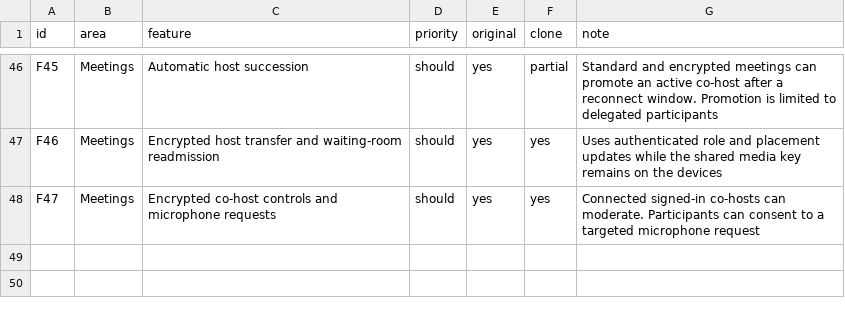
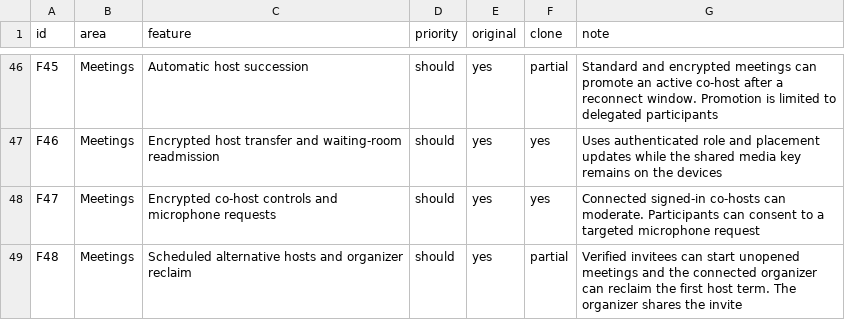
Before and after one commit to hafiz-azfar/meetrix-desktop, a CSV file: replica/features.csv, drawn as a sheet; only a part is shown, gaps mark what is left out; the diff names each change by its address in the sheet, - before the commit and + after, or states it on an @@ line.

Commit message:
Let verified alternative hosts start scheduled meetings

```diff
--- a/replica/features.csv
+++ b/replica/features.csv
+row 49: F48 | Meetings | Scheduled alternative hosts and organizer reclaim | should | yes | partial | Verified invitees can start unopened meetings and the connected organizer can reclaim the first host term. The organizer shares the invite
```
Also changed, not shown: 12 other files.
